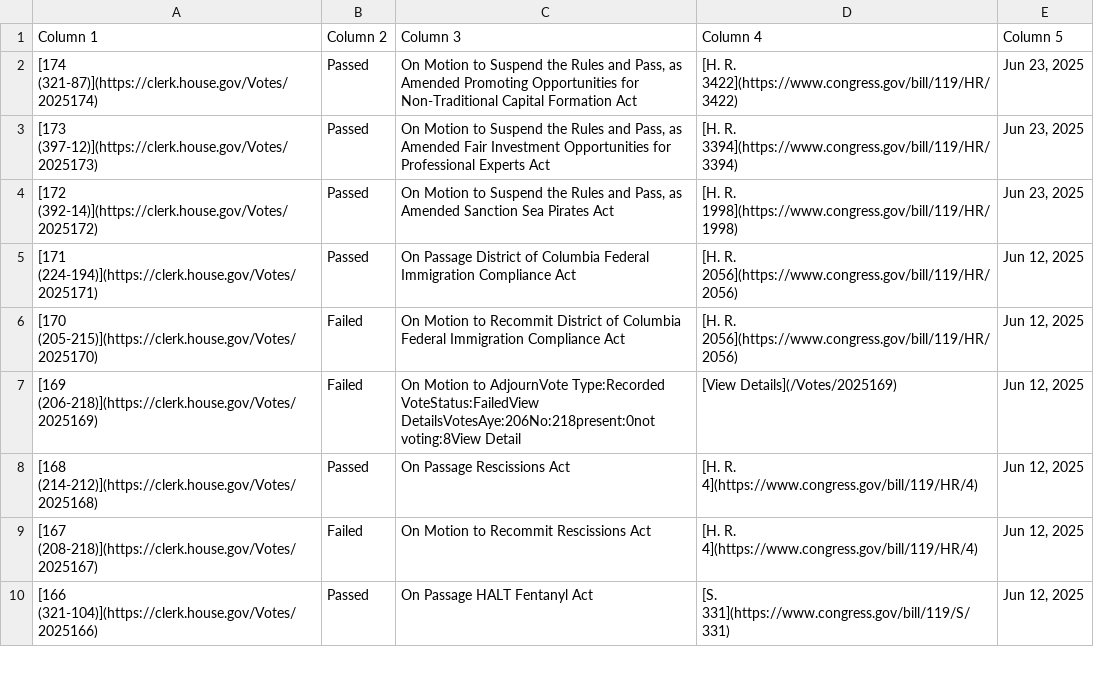
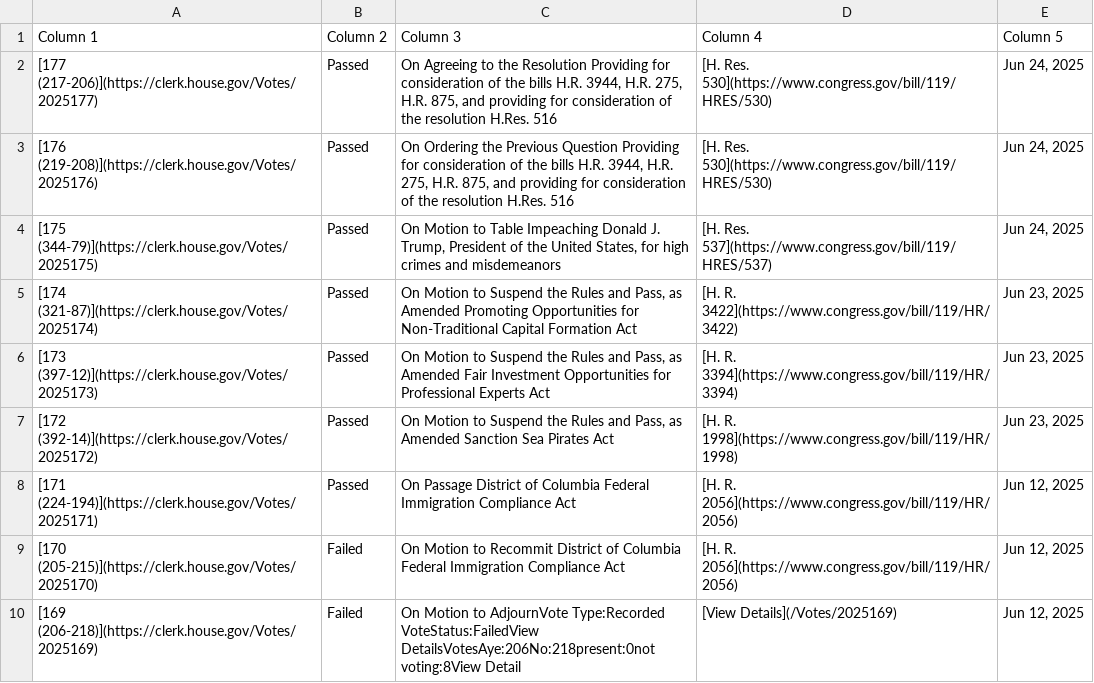
Before and after one commit to aomiller21/House_Votes, a CSV file: votes.csv, drawn as a sheet; only a part is shown; the shorter side is filled out with more unchanged rows; the diff names each change by its address in the sheet, - before the commit and + after, or states it on an @@ line.

```diff
--- a/votes.csv
+++ b/votes.csv
+row 2: [177 (217-206)](https://clerk.house.gov/Votes/2025177) | Passed | On Agreeing to the Resolution Providing for consideration of the bills H.R. 3944, H.R. 275, H.R. 875, and providing for consideration of the resolution H.Res. 516 | [H. Res. 530](https://www.congress.gov/bill/119/HRES/530) | Jun 24, 2025
+row 3: [176 (219-208)](https://clerk.house.gov/Votes/2025176) | Passed | On Ordering the Previous Question Providing for consideration of the bills H.R. 3944, H.R. 275, H.R. 875, and providing for consideration of the resolution H.Res. 516 | [H. Res. 530](https://www.congress.gov/bill/119/HRES/530) | Jun 24, 2025
+row 4: [175 (344-79)](https://clerk.house.gov/Votes/2025175) | Passed | On Motion to Table Impeaching Donald J. Trump, President of the United States, for high crimes and misdemeanors | [H. Res. 537](https://www.congress.gov/bill/119/HRES/537) | Jun 24, 2025
```
